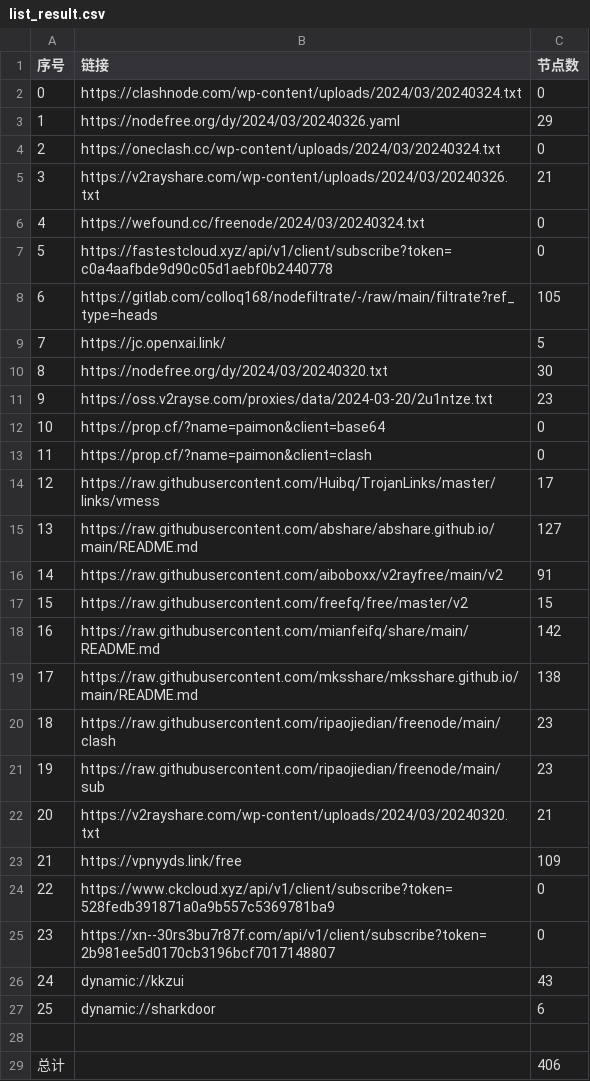
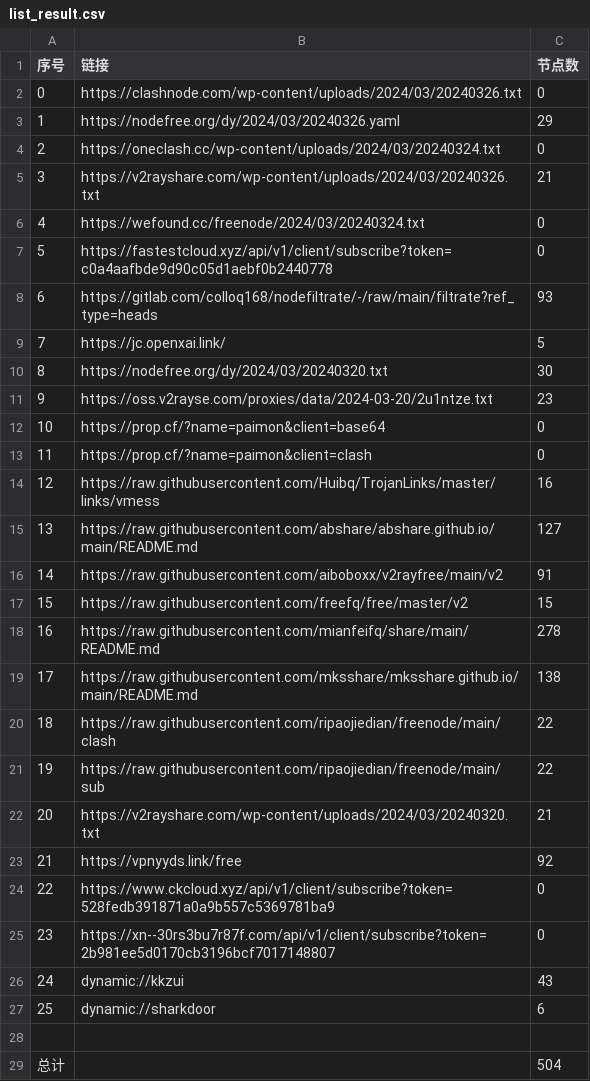
Before and after one commit to a97083435/NoMoreWalls, a CSV file: list_result.csv, drawn as a sheet.

```diff
--- a/list_result.csv
+++ b/list_result.csv
@@ -1,3 +1,3 @@
 序号,链接,节点数
-0,https://clashnode.com/wp-content/uploads/2024/03/20240324.txt,0
+0,https://clashnode.com/wp-content/uploads/2024/03/20240326.txt,0
 1,https://nodefree.org/dy/2024/03/20240326.yaml,29
@@ -7,3 +7,3 @@
 5,https://fastestcloud.xyz/api/v1/client/subscribe?token=c0a4aafbde9d90c05d1aebf0b2440778,0
-6,https://gitlab.com/colloq168/nodefiltrate/-/raw/main/filtrate?ref_type=heads,105
+6,https://gitlab.com/colloq168/nodefiltrate/-/raw/main/filtrate?ref_type=heads,93
 7,https://jc.openxai.link/,5
@@ -13,3 +13,3 @@
 11,https://prop.cf/?name=paimon&client=clash,0
-12,https://raw.githubusercontent.com/Huibq/TrojanLinks/master/links/vmess,17
+12,https://raw.githubusercontent.com/Huibq/TrojanLinks/master/links/vmess,16
 13,https://raw.githubusercontent.com/abshare/abshare.github.io/main/README.md,127
@@ -17,8 +17,8 @@
 15,https://raw.githubusercontent.com/freefq/free/master/v2,15
-16,https://raw.githubusercontent.com/mianfeifq/share/main/README.md,142
+16,https://raw.githubusercontent.com/mianfeifq/share/main/README.md,278
 17,https://raw.githubusercontent.com/mksshare/mksshare.github.io/main/README.md,138
-18,https://raw.githubusercontent.com/ripaojiedian/freenode/main/clash,23
-19,https://raw.githubusercontent.com/ripaojiedian/freenode/main/sub,23
+18,https://raw.githubusercontent.com/ripaojiedian/freenode/main/clash,22
+19,https://raw.githubusercontent.com/ripaojiedian/freenode/main/sub,22
 20,https://v2rayshare.com/wp-content/uploads/2024/03/20240320.txt,21
-21,https://vpnyyds.link/free,109
+21,https://vpnyyds.link/free,92
 22,https://www.ckcloud.xyz/api/v1/client/subscribe?token=528fedb391871a0a9b557c5369781ba9,0
@@ -28,2 +28,2 @@
 
-总计,,406
+总计,,504
```
Also changed, not shown: 23 other files.
